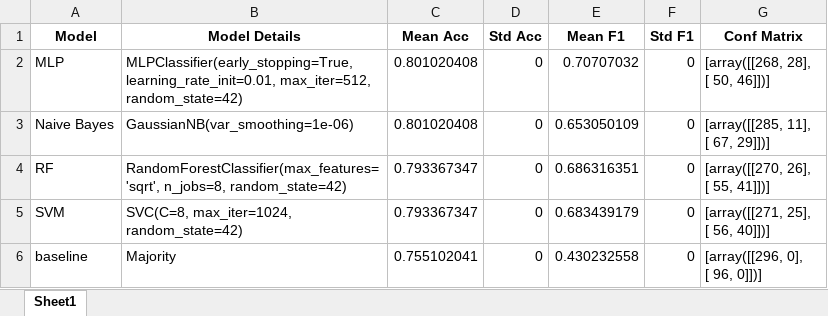
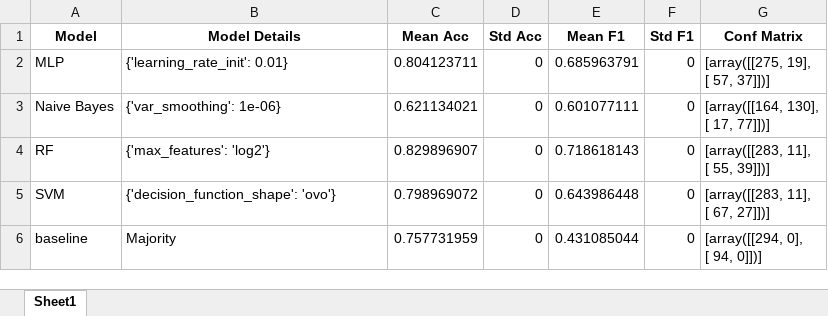
Before and after one commit to thiagordp/aml_final_project, an Excel workbook: modeling/results/results_attr_text_tf-idf.xlsx, sheet Sheet1, drawn as a sheet; values as stored, in another font and other column widths than the file's, no borders; ↵ is a line break in a cell; the diff names each change by its address in the sheet, - before the commit and + after, or states it on an @@ line.

```diff
--- a/modeling/results/results_attr_text_tf-idf.xlsx (sheet Sheet1)
+++ b/modeling/results/results_attr_text_tf-idf.xlsx (sheet Sheet1)
-B2 (Model Details): MLPClassifier(early_stopping=True, learning_rate_init=0.01, max_iter=512, ↵ random_state=42)
+B2 (Model Details): {'learning_rate_init': 0.01}
-C2 (Mean Acc): 0.801020408
+C2 (Mean Acc): 0.804123711
-E2 (Mean F1): 0.70707032
+E2 (Mean F1): 0.685963791
-G2 (Conf Matrix): [array([[268, 28], ↵ [ 50, 46]])]
+G2 (Conf Matrix): [array([[275, 19], ↵ [ 57, 37]])]
-B3 (Model Details): GaussianNB(var_smoothing=1e-06)
+B3 (Model Details): {'var_smoothing': 1e-06}
-C3 (Mean Acc): 0.801020408
+C3 (Mean Acc): 0.621134021
-E3 (Mean F1): 0.653050109
+E3 (Mean F1): 0.601077111
-G3 (Conf Matrix): [array([[285, 11], ↵ [ 67, 29]])]
+G3 (Conf Matrix): [array([[164, 130], ↵ [ 17, 77]])]
-B4 (Model Details): RandomForestClassifier(max_features='sqrt', n_jobs=8, random_state=42)
+B4 (Model Details): {'max_features': 'log2'}
-C4 (Mean Acc): 0.793367347
+C4 (Mean Acc): 0.829896907
-E4 (Mean F1): 0.686316351
+E4 (Mean F1): 0.718618143
-G4 (Conf Matrix): [array([[270, 26], ↵ [ 55, 41]])]
+G4 (Conf Matrix): [array([[283, 11], ↵ [ 55, 39]])]
-B5 (Model Details): SVC(C=8, max_iter=1024, random_state=42)
+B5 (Model Details): {'decision_function_shape': 'ovo'}
-C5 (Mean Acc): 0.793367347
+C5 (Mean Acc): 0.798969072
-E5 (Mean F1): 0.683439179
+E5 (Mean F1): 0.643986448
-G5 (Conf Matrix): [array([[271, 25], ↵ [ 56, 40]])]
+G5 (Conf Matrix): [array([[283, 11], ↵ [ 67, 27]])]
-C6 (Mean Acc): 0.755102041
+C6 (Mean Acc): 0.757731959
-E6 (Mean F1): 0.430232558
+E6 (Mean F1): 0.431085044
-G6 (Conf Matrix): [array([[296, 0], ↵ [ 96, 0]])]
+G6 (Conf Matrix): [array([[294, 0], ↵ [ 94, 0]])]
```
Also changed, not shown: modeling/results/feature_imp_attr.xlsx, modeling/results/results_attr.xlsx, 31 other files.
